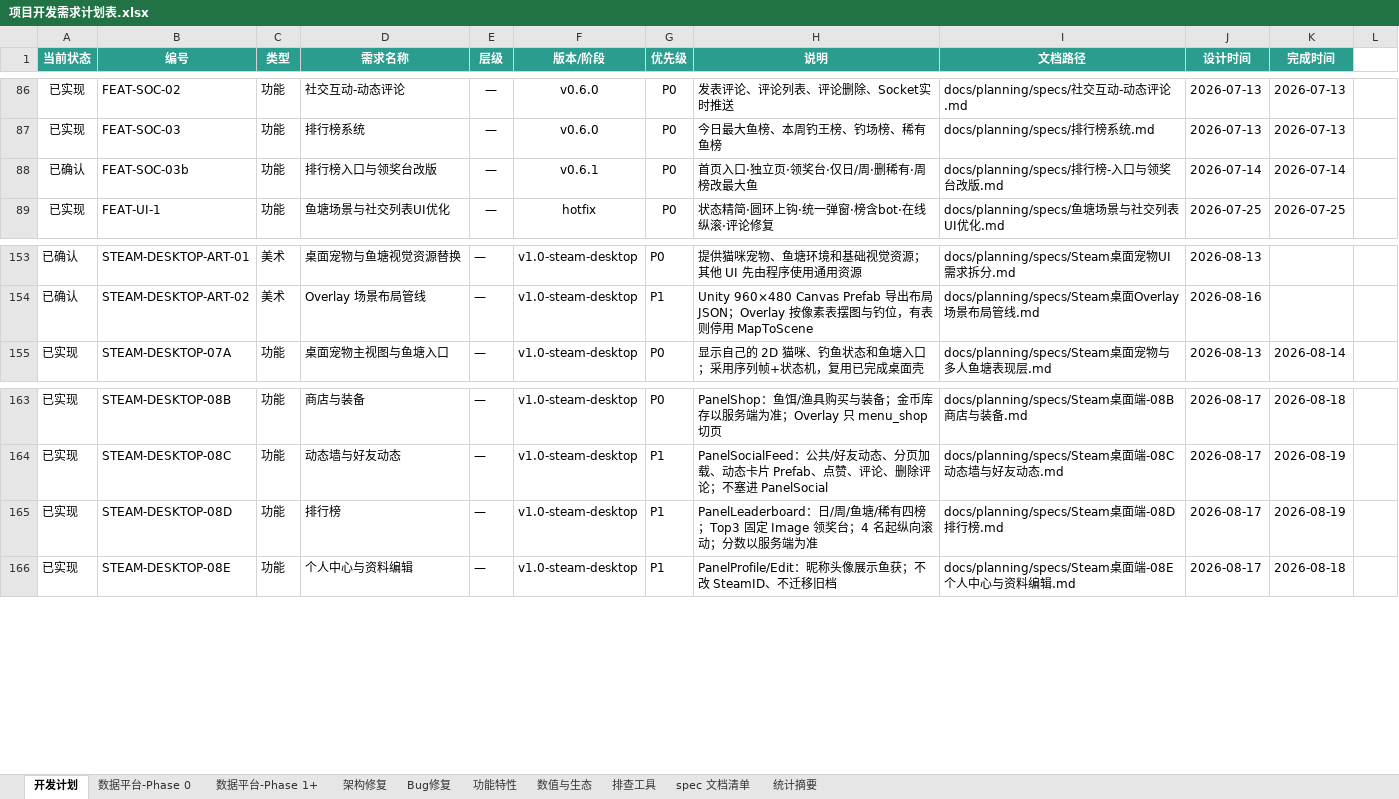
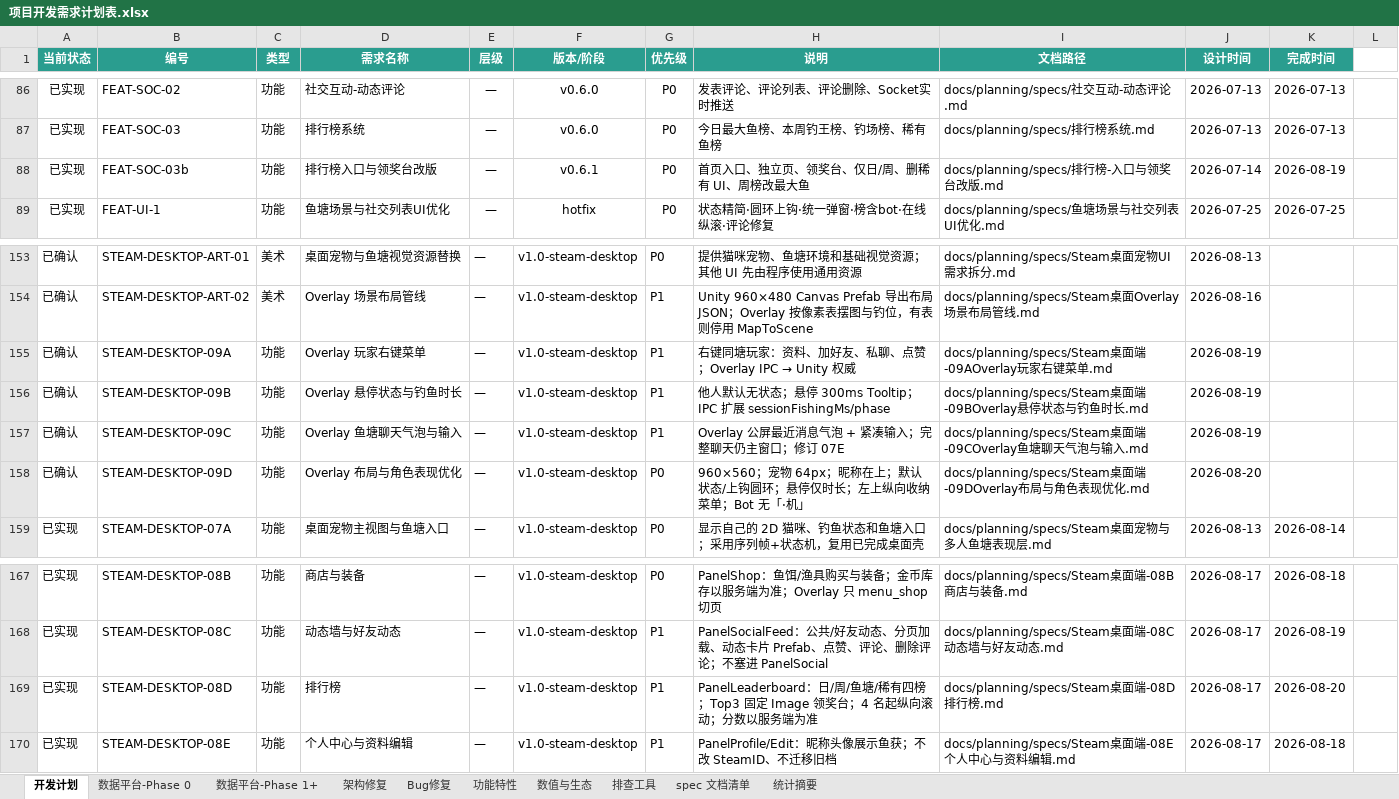
Before and after one commit to davilje/fish-social, an Excel workbook: docs/planning/项目开发需求计划表.xlsx, sheet 开发计划, drawn as a sheet; only a part is shown, gaps mark what is left out; values as stored, in another font and other column widths than the file's, no borders; addresses are those after the commit; the diff names each change by its address in the sheet, - before the commit and + after, or states it on an @@ line.

```diff
--- a/docs/planning/项目开发需求计划表.xlsx (sheet 开发计划)
+++ b/docs/planning/项目开发需求计划表.xlsx (sheet 开发计划)
-A88 (当前状态): 已确认
+A88 (当前状态): 已实现
-H88 (说明): 首页入口·独立页·领奖台·仅日/周·删稀有·周榜改最大鱼
+H88 (说明): 首页入口、独立页、领奖台、仅日/周、删稀有 UI、周榜改最大鱼
-K88 (完成时间): 2026-07-14
+K88 (完成时间): 2026-08-19
+row 155: 已确认 | STEAM-DESKTOP-09A | 功能 | Overlay 玩家右键菜单 | — | v1.0-steam-desktop | P1 | 右键同塘玩家：资料、加好友、私聊、点赞；Overlay IPC → Unity 权威 | docs/planning/specs/Steam桌面端-09AOverlay玩家右键菜单.md | 2026-08-19
+row 156: 已确认 | STEAM-DESKTOP-09B | 功能 | Overlay 悬停状态与钓鱼时长 | — | v1.0-steam-desktop | P1 | 他人默认无状态；悬停 300ms Tooltip；IPC 扩展 sessionFishingMs/phase | docs/planning/specs/Steam桌面端-09BOverlay悬停状态与钓鱼时长.md | 2026-08-19
+row 157: 已确认 | STEAM-DESKTOP-09C | 功能 | Overlay 鱼塘聊天气泡与输入 | — | v1.0-steam-desktop | P1 | Overlay 公屏最近消息气泡 + 紧凑输入；完整聊天仍主窗口；修订 07E | docs/planning/specs/Steam桌面端-09COverlay鱼塘聊天气泡与输入.md | 2026-08-19
+row 158: 已确认 | STEAM-DESKTOP-09D | 功能 | Overlay 布局与角色表现优化 | — | v1.0-steam-desktop | P0 | 960×560；宠物 64px；昵称在上；默认状态/上钩圆环；悬停仅时长；左上纵向收纳菜单；Bot 无「·机」 | docs/planning/specs/Steam桌面端-09DOverlay布局与角色表现优化.md | 2026-08-20
-K169 (完成时间): 2026-08-19
+K169 (完成时间): 2026-08-20
```
Also changed, not shown: sheet 功能特性, 项目开发需求计划表.xlsx, 34 other files.
